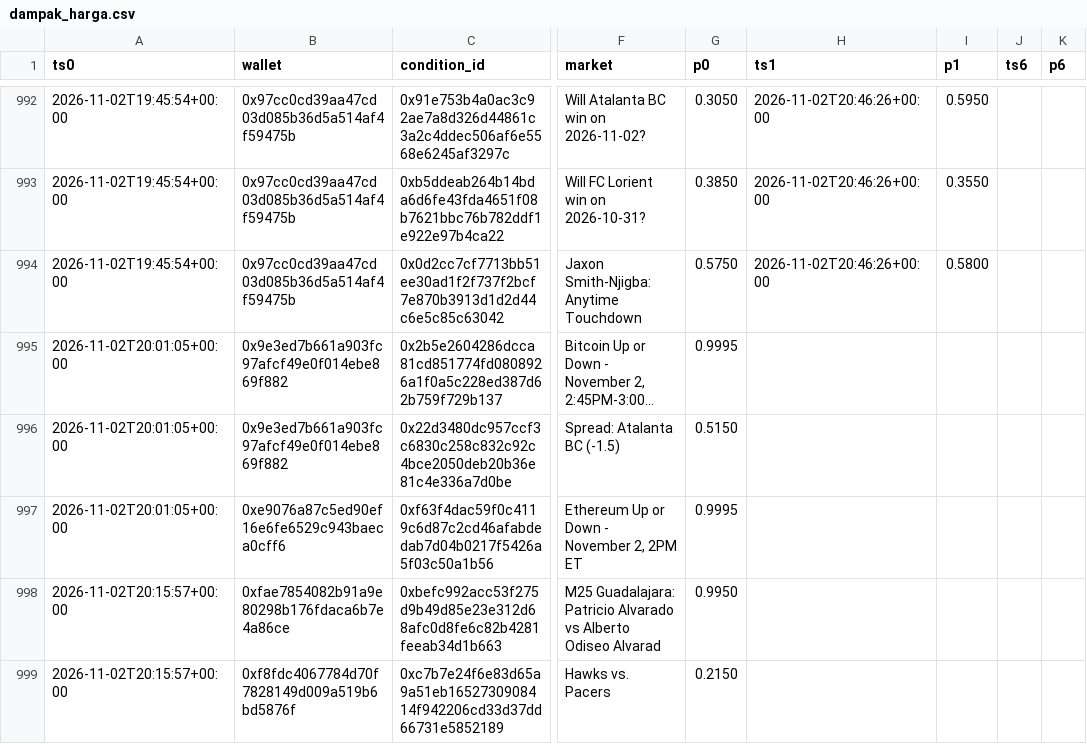
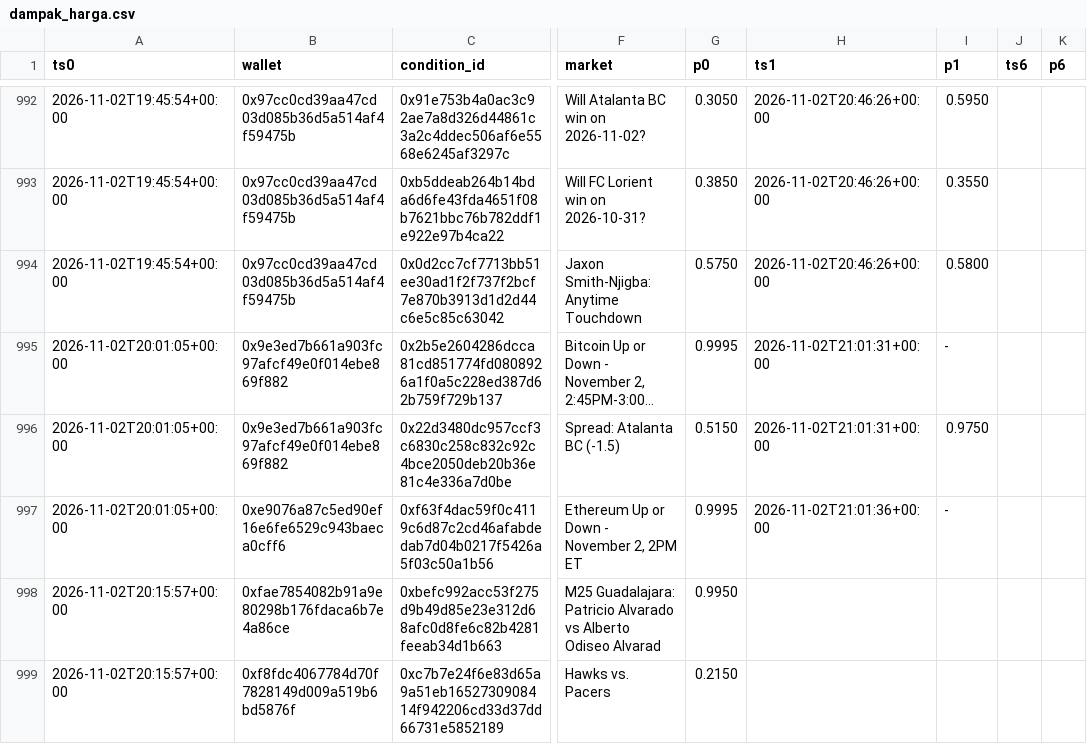
Before and after one commit to kumaraprayoga68-sketch/polybot, a CSV file: data/dampak_harga.csv, drawn as a sheet; only a part is shown, gaps mark what is left out; long unchanged cells end in …; the diff covers the shown part only; the diff names each change by its address in the sheet, - before the commit and + after, or states it on an @@ line.

```diff
--- a/data/dampak_harga.csv
+++ b/data/dampak_harga.csv
-H995:H996 (ts1): (empty)
+H995:H996 (ts1): 2026-11-02T21:01:31+00:00
-I995 (p1): (empty)
+I995 (p1): -
-I996 (p1): (empty)
+I996 (p1): 0.9750
-H997 (ts1): (empty)
+H997 (ts1): 2026-11-02T21:01:36+00:00
-I997 (p1): (empty)
+I997 (p1): -
```
Also changed, not shown: 3 added rows and 40 edited cells elsewhere in this file, 1 other file.
